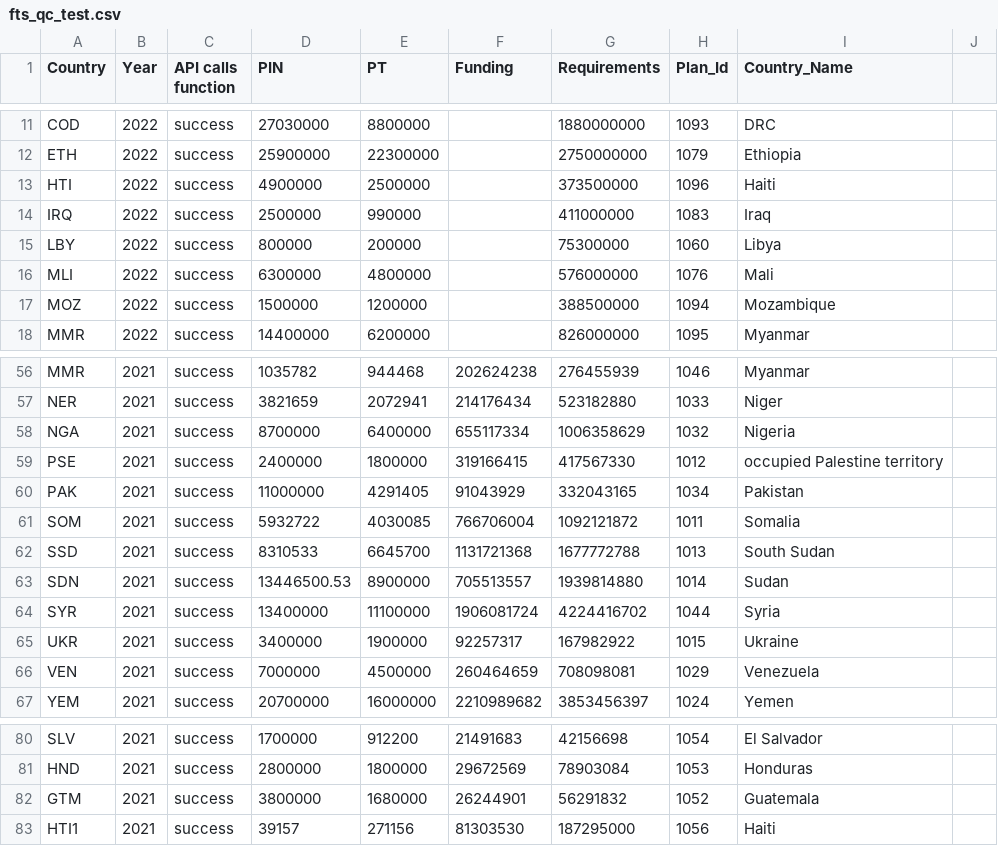
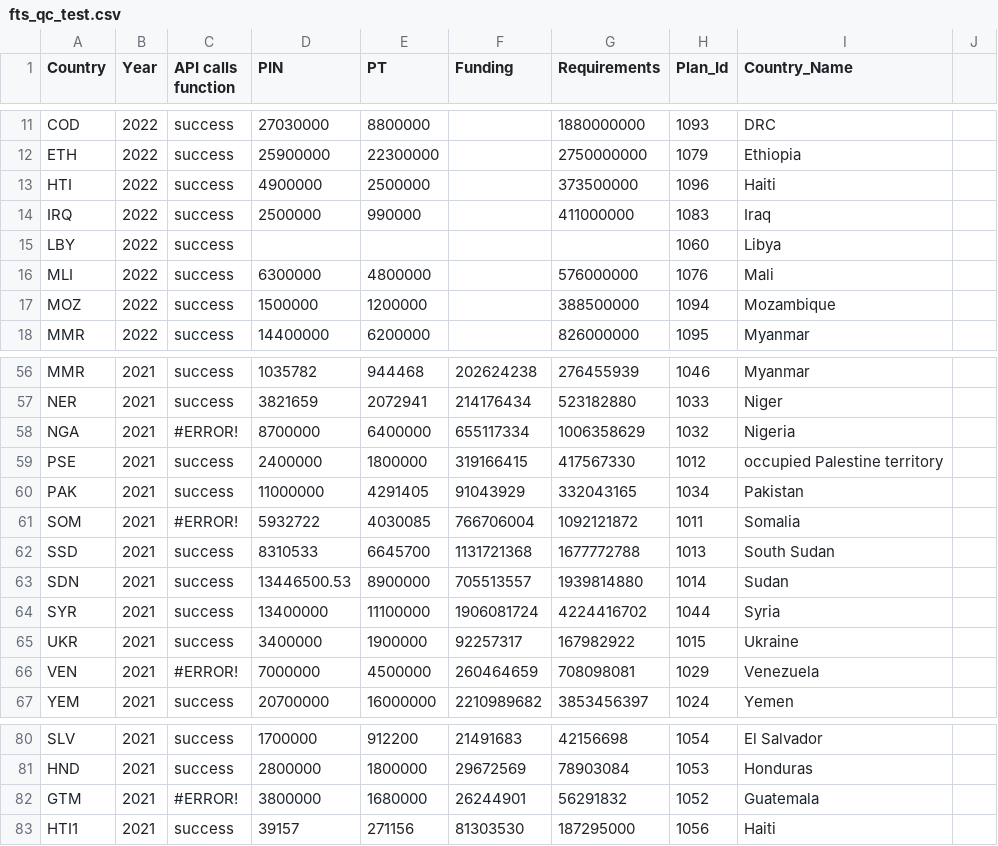
Before and after one commit to alexandru-m-g/csv-cache-helper, a CSV file: data/fts_qc_test.csv, drawn as a sheet; only a part is shown, gaps mark what is left out.

```diff
--- a/data/fts_qc_test.csv
+++ b/data/fts_qc_test.csv
@@ -14,3 +14,3 @@ HTI,2022,success,4900000,2500000,,373500000,1096,Haiti,
 IRQ,2022,success,2500000,990000,,411000000,1083,Iraq,
-LBY,2022,success,800000,200000,,75300000,1060,Libya,
+LBY,2022,success,,,,,1060,Libya,
 MLI,2022,success,6300000,4800000,,576000000,1076,Mali,
@@ -57,6 +57,6 @@ MMR,2021,success,1035782,944468,202624238,276455939,1046,Myanmar,
 NER,2021,success,3821659,2072941,214176434,523182880,1033,Niger,
-NGA,2021,success,8700000,6400000,655117334,1006358629,1032,Nigeria,
+NGA,2021,#ERROR!,8700000,6400000,655117334,1006358629,1032,Nigeria,
 PSE,2021,success,2400000,1800000,319166415,417567330,1012,occupied Palestine territory,
 PAK,2021,success,11000000,4291405,91043929,332043165,1034,Pakistan,
-SOM,2021,success,5932722,4030085,766706004,1092121872,1011,Somalia,
+SOM,2021,#ERROR!,5932722,4030085,766706004,1092121872,1011,Somalia,
 SSD,2021,success,8310533,6645700,1131721368,1677772788,1013,South Sudan,
@@ -65,3 +65,3 @@ SYR,2021,success,13400000,11100000,1906081724,4224416702,1044,Syria,
 UKR,2021,success,3400000,1900000,92257317,167982922,1015,Ukraine,
-VEN,2021,success,7000000,4500000,260464659,708098081,1029,Venezuela,
+VEN,2021,#ERROR!,7000000,4500000,260464659,708098081,1029,Venezuela,
 YEM,2021,success,20700000,16000000,2210989682,3853456397,1024,Yemen,
@@ -81,3 +81,3 @@ SLV,2021,success,1700000,912200,21491683,42156698,1054,El Salvador,
 HND,2021,success,2800000,1800000,29672569,78903084,1053,Honduras,
-GTM,2021,success,3800000,1680000,26244901,56291832,1052,Guatemala,
+GTM,2021,#ERROR!,3800000,1680000,26244901,56291832,1052,Guatemala,
 HTI1,2021,success,39157,271156,81303530,187295000,1056,Haiti,
```
